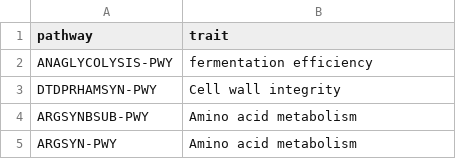
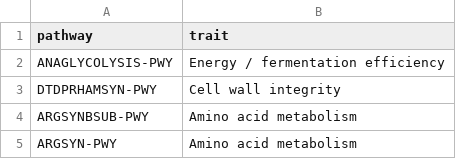
Before and after one commit to VarshaS-37/Grain2Gut, a CSV file: picrust_processed_output_files/pwy80_word.csv, drawn as a sheet; only a part is shown.

Commit message:
Update pwy80_word.csv

```diff
--- a/picrust_processed_output_files/pwy80_word.csv
+++ b/picrust_processed_output_files/pwy80_word.csv
@@ -1,3 +1,3 @@
 pathway,trait
-ANAGLYCOLYSIS-PWY,fermentation efficiency
+ANAGLYCOLYSIS-PWY,Energy / fermentation efficiency
 DTDPRHAMSYN-PWY,Cell wall integrity
```
